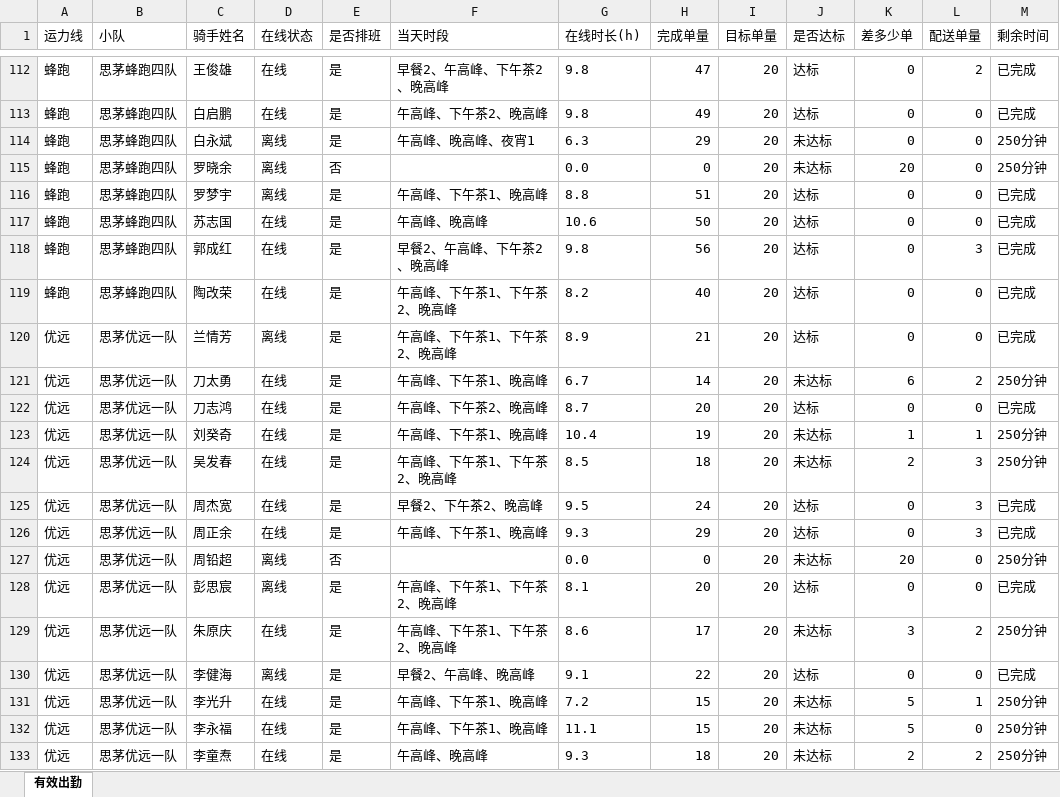
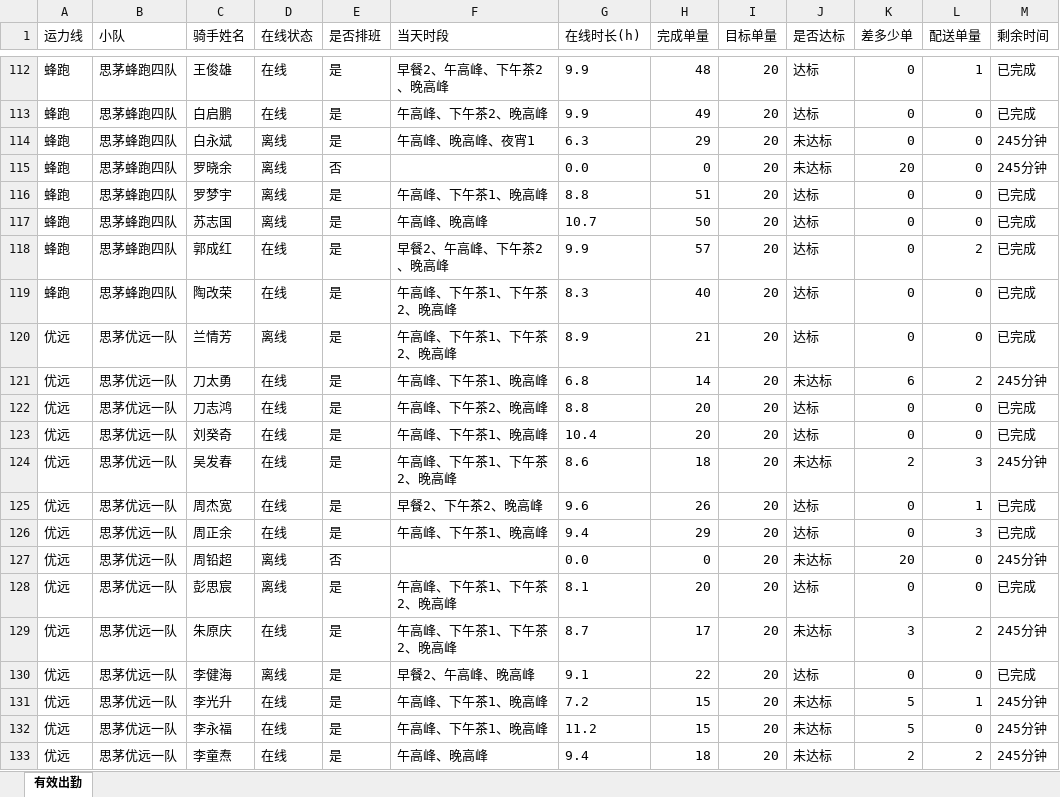
Before and after one commit to 424584635-png/dzt-dashboard, an Excel workbook: public/attendance_latest.xlsx, sheet 有效出勤, drawn as a sheet; only a part is shown, gaps mark what is left out; values as stored, in another font and other column widths than the file's, no borders; the diff covers the shown part only; the diff names each change by its address in the sheet, - before the commit and + after, or states it on an @@ line.

```diff
--- a/public/attendance_latest.xlsx (sheet 有效出勤)
+++ b/public/attendance_latest.xlsx (sheet 有效出勤)
-G112:G113 (在线时长(h)): 9.8
+G112:G113 (在线时长(h)): 9.9
-H112 (完成单量): 47
+H112 (完成单量): 48
-L112 (配送单量): 2
+L112 (配送单量): 1
-M114:M115 (剩余时间): 250分钟
+M114:M115 (剩余时间): 245分钟
-D117 (在线状态): 在线
+D117 (在线状态): 离线
-G117 (在线时长(h)): 10.6
+G117 (在线时长(h)): 10.7
-G118 (在线时长(h)): 9.8
+G118 (在线时长(h)): 9.9
-H118 (完成单量): 56
+H118 (完成单量): 57
-L118 (配送单量): 3
+L118 (配送单量): 2
-G119 (在线时长(h)): 8.2
+G119 (在线时长(h)): 8.3
-G121 (在线时长(h)): 6.7
+G121 (在线时长(h)): 6.8
-M121 (剩余时间): 250分钟
+M121 (剩余时间): 245分钟
-G122 (在线时长(h)): 8.7
+G122 (在线时长(h)): 8.8
-H123 (完成单量): 19
+H123 (完成单量): 20
-J123 (是否达标): 未达标
+J123 (是否达标): 达标
-K123 (差多少单): 1
+K123 (差多少单): 0
-L123 (配送单量): 1
+L123 (配送单量): 0
-M123 (剩余时间): 250分钟
+M123 (剩余时间): 已完成
-G124 (在线时长(h)): 8.5
+G124 (在线时长(h)): 8.6
-M124 (剩余时间): 250分钟
+M124 (剩余时间): 245分钟
-G125 (在线时长(h)): 9.5
+G125 (在线时长(h)): 9.6
-H125 (完成单量): 24
+H125 (完成单量): 26
-L125 (配送单量): 3
+L125 (配送单量): 1
-G126 (在线时长(h)): 9.3
+G126 (在线时长(h)): 9.4
-M127 (剩余时间): 250分钟
+M127 (剩余时间): 245分钟
-G129 (在线时长(h)): 8.6
+G129 (在线时长(h)): 8.7
-M129 (剩余时间): 250分钟
+M129 (剩余时间): 245分钟
-M131:M133 (剩余时间): 250分钟
+M131:M133 (剩余时间): 245分钟
-G132 (在线时长(h)): 11.1
+G132 (在线时长(h)): 11.2
-G133 (在线时长(h)): 9.3
+G133 (在线时长(h)): 9.4
```
Also changed, not shown: 339 edited cells elsewhere in this sheet, 6 other files.
